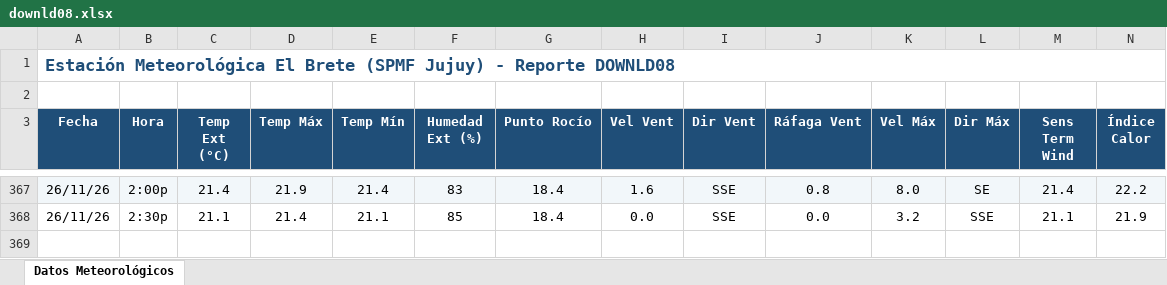
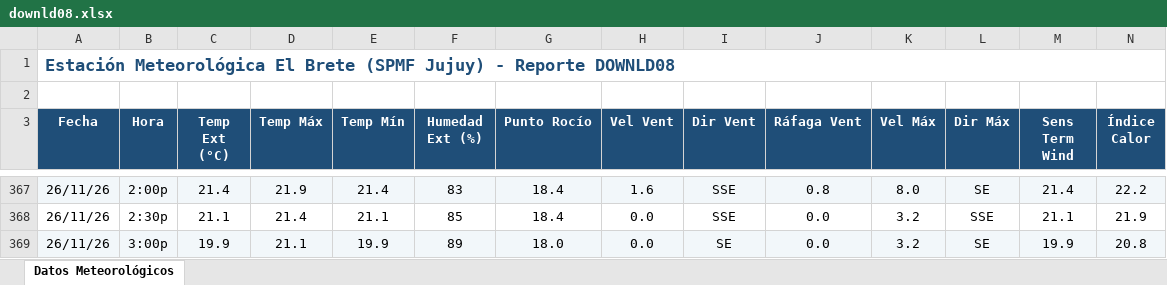
Before and after one commit to intasalta/ema_elbrete, an Excel workbook: downld08.xlsx, sheet Datos Meteorológicos, drawn as a sheet; only a part is shown, gaps mark what is left out; values as stored, in another font and other column widths than the file's, no borders; rows hold the shown columns only; the diff names each change by its address in the sheet, - before the commit and + after, or states it on an @@ line.

```diff
--- a/downld08.xlsx (sheet Datos Meteorológicos)
+++ b/downld08.xlsx (sheet Datos Meteorológicos)
+row 369: 26/11/26 | 3:00p | 19.9 | 21.1 | 19.9 | 89 | 18.0 | 0.0 | SE | 0.0 | 3.2 | SE | 19.9 | 20.8
```
Also changed, not shown: downld02.xlsx, 2 other files.
